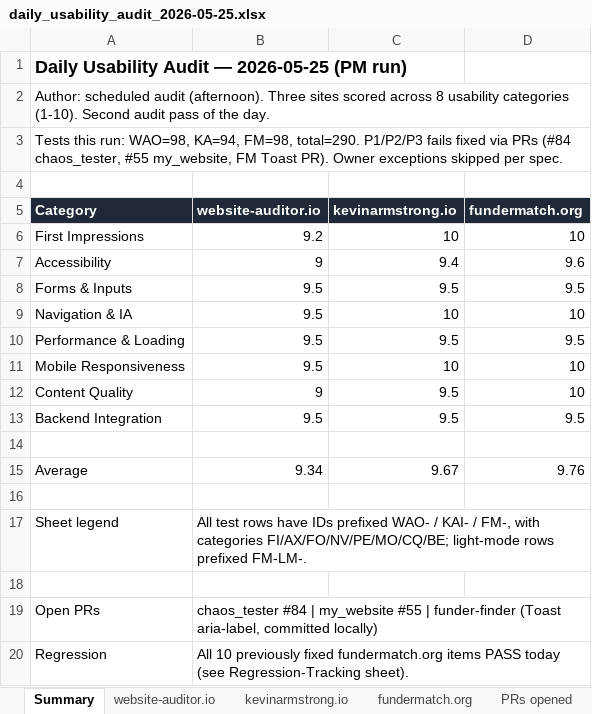
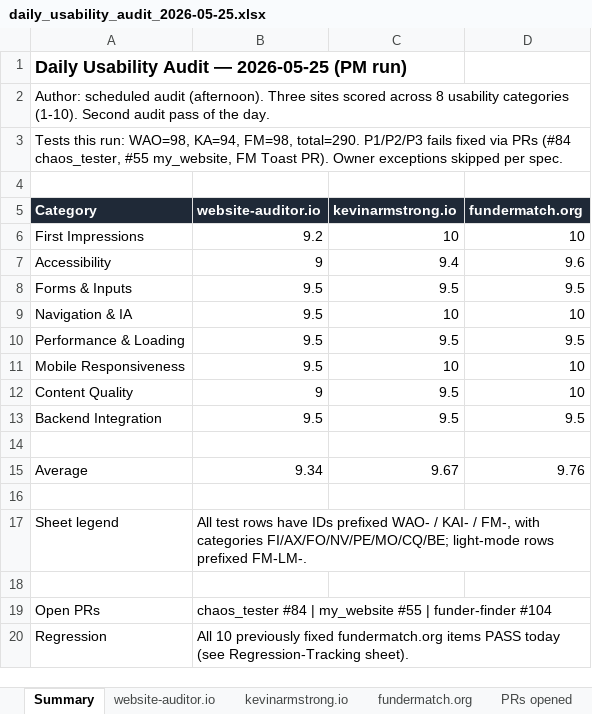
Before and after one commit to SpikeyCoder/funder-finder, an Excel workbook: audits/daily_usability_audit_2026-05-25.xlsx, sheet Summary, drawn as a sheet; values as stored, in another font and other column widths than the file's, no borders; the diff names each change by its address in the sheet, - before the commit and + after, or states it on an @@ line.

Commit message:
audit(2026-05-25 PM): backfill PR #104 link in workbook

```diff
--- a/audits/daily_usability_audit_2026-05-25.xlsx (sheet Summary)
+++ b/audits/daily_usability_audit_2026-05-25.xlsx (sheet Summary)
-B19 (website-auditor.io): …| funder-finder (Toast aria-label, committed locally)
+B19 (website-auditor.io): …| funder-finder #104
```
Also changed, not shown: sheet PRs opened.
